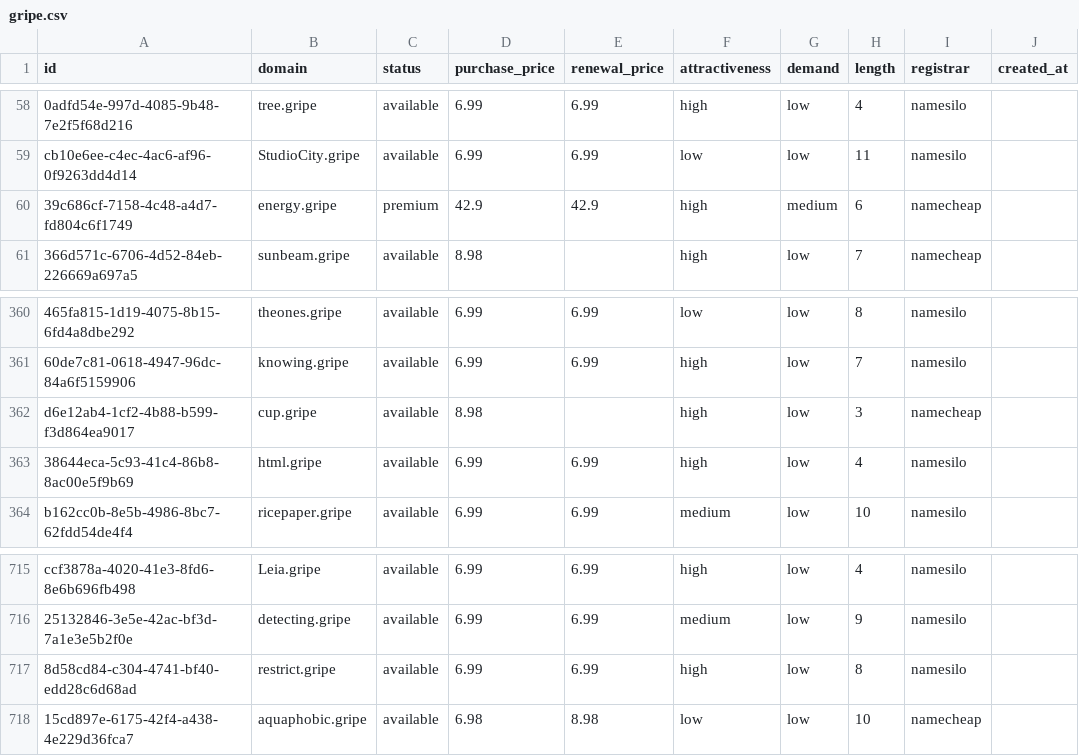
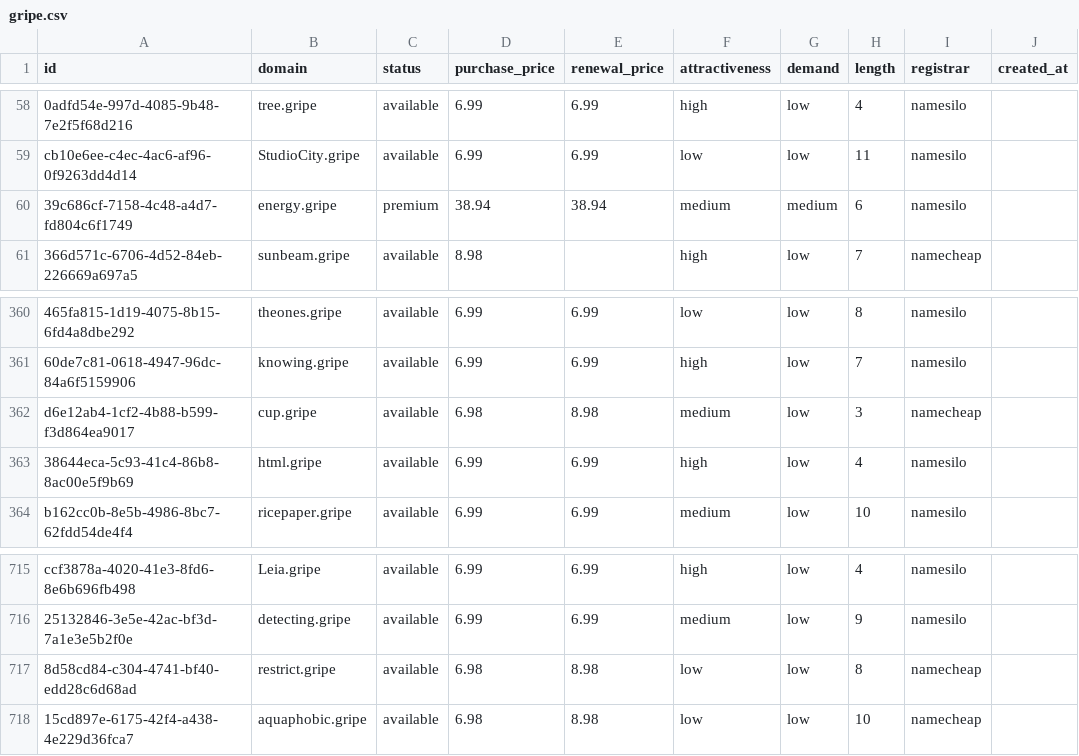
Before and after one commit to UniqueDomains/gripe-oneword-domains, a CSV file: gripe.csv, drawn as a sheet; only a part is shown, gaps mark what is left out; the diff names each change by its address in the sheet, - before the commit and + after, or states it on an @@ line.

Commit message:
Domains update

```diff
--- a/gripe.csv
+++ b/gripe.csv
-D60 (purchase_price): 42.9
+D60 (purchase_price): 38.94
-E60 (renewal_price): 42.9
+E60 (renewal_price): 38.94
-F60 (attractiveness): high
+F60 (attractiveness): medium
-I60 (registrar): namecheap
+I60 (registrar): namesilo
-D362 (purchase_price): 8.98
+D362 (purchase_price): 6.98
-E362 (renewal_price): (empty)
+E362 (renewal_price): 8.98
-F362 (attractiveness): high
+F362 (attractiveness): medium
-D717 (purchase_price): 6.99
+D717 (purchase_price): 6.98
-E717 (renewal_price): 6.99
+E717 (renewal_price): 8.98
-F717 (attractiveness): high
+F717 (attractiveness): low
-I717 (registrar): namesilo
+I717 (registrar): namecheap
```
Also changed, not shown: 3 other files.
